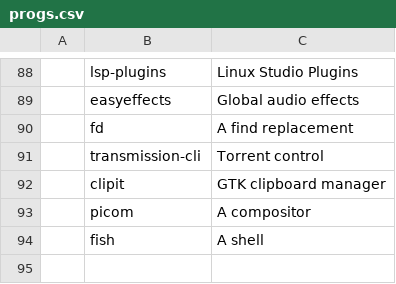
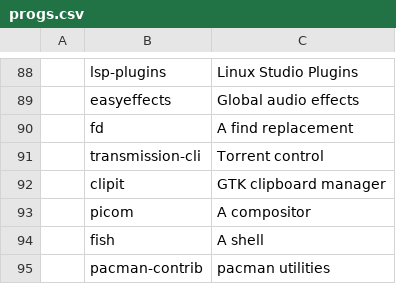
Before and after one commit to sigfriedCub1990/LARBS, a CSV file: static/progs.csv, drawn as a sheet; only a part is shown, gaps mark what is left out; the diff names each change by its address in the sheet, - before the commit and + after, or states it on an @@ line.

Commit message:
chore: Add pacman-contrib

```diff
--- a/static/progs.csv
+++ b/static/progs.csv
+row 95:  | pacman-contrib | pacman utilities
```
